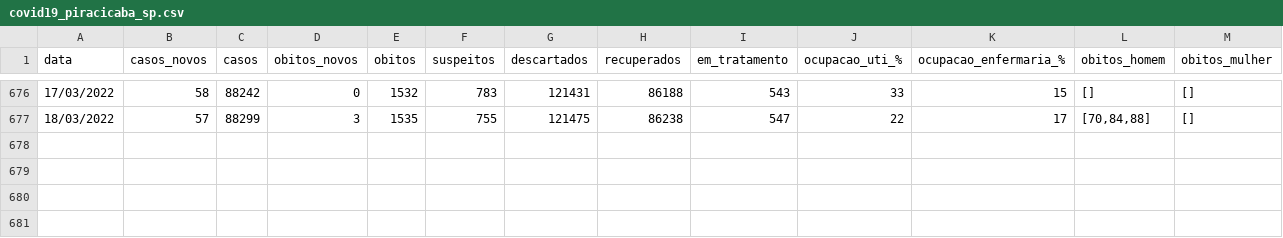
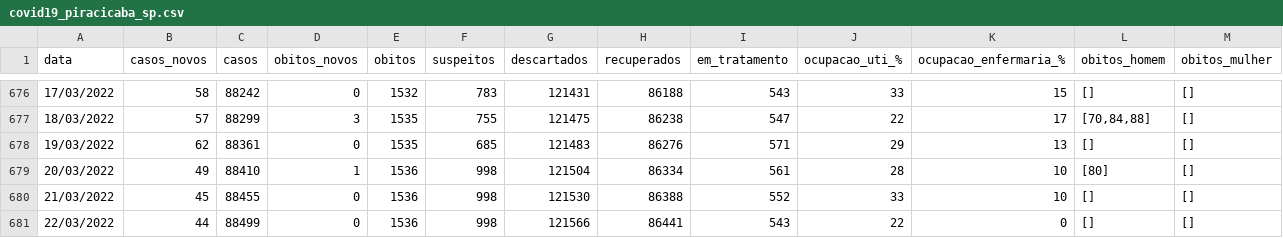
Before and after one commit to julianogiusti/covid19-piracicaba-sp, a CSV file: covid19_piracicaba_sp.csv, drawn as a sheet; only a part is shown, gaps mark what is left out; rows hold the shown columns only; the diff names each change by its address in the sheet, - before the commit and + after, or states it on an @@ line.

Commit message:
Atualização 22/03/2022

```diff
--- a/covid19_piracicaba_sp.csv
+++ b/covid19_piracicaba_sp.csv
+row 678: 19/03/2022 | 62 | 88361 | 0 | 1535 | 685 | 121483 | 86276 | 571 | 29 | 13 | [] | []
+row 679: 20/03/2022 | 49 | 88410 | 1 | 1536 | 998 | 121504 | 86334 | 561 | 28 | 10 | [80] | []
+row 680: 21/03/2022 | 45 | 88455 | 0 | 1536 | 998 | 121530 | 86388 | 552 | 33 | 10 | [] | []
+row 681: 22/03/2022 | 44 | 88499 | 0 | 1536 | 998 | 121566 | 86441 | 543 | 22 | 0 | [] | []
```
